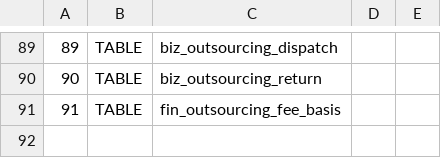
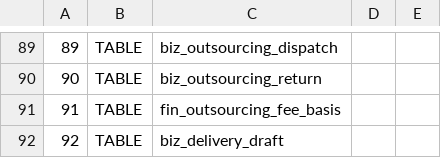
Before and after one commit to sxliuchen-hash/zhubao-ERP, a TSV file: backend/src/main/resources/db/mysql/upgrade-probes.tsv, drawn as a sheet; only a part is shown, gaps mark what is left out.

```diff
--- a/backend/src/main/resources/db/mysql/upgrade-probes.tsv
+++ b/backend/src/main/resources/db/mysql/upgrade-probes.tsv
@@ -91 +91,2 @@
 91	TABLE	fin_outsourcing_fee_basis
+92	TABLE	biz_delivery_draft
```
Also changed, not shown: 20 other files.
